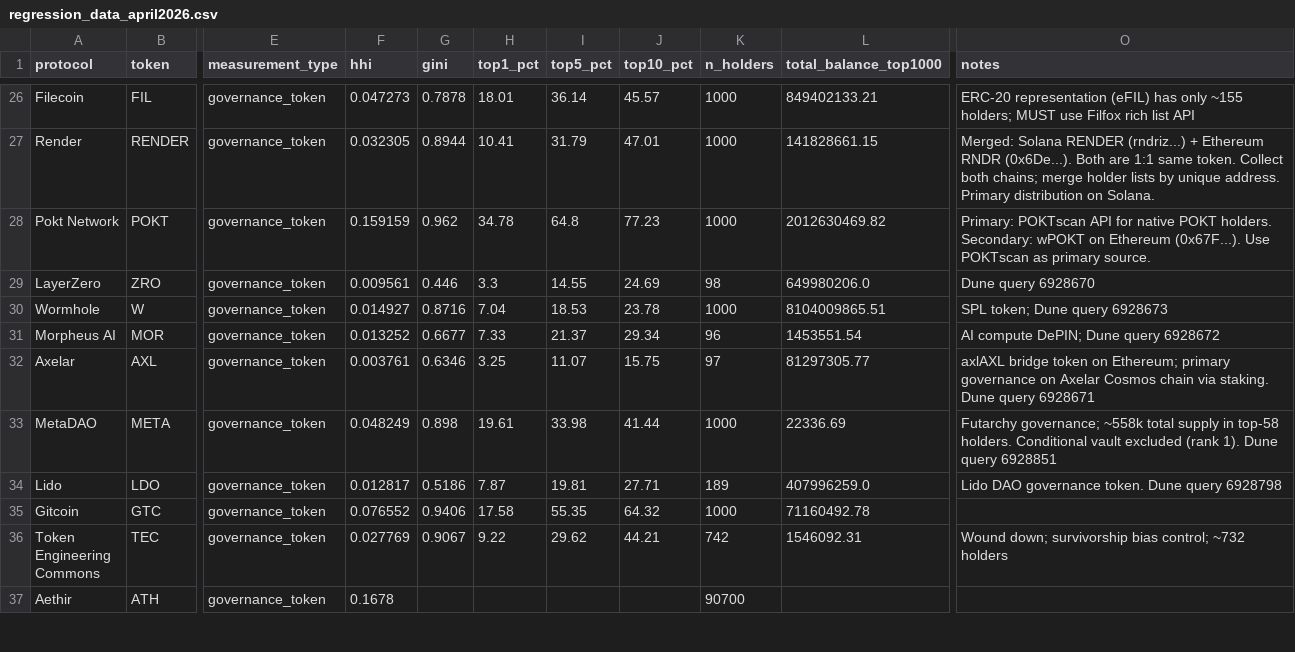
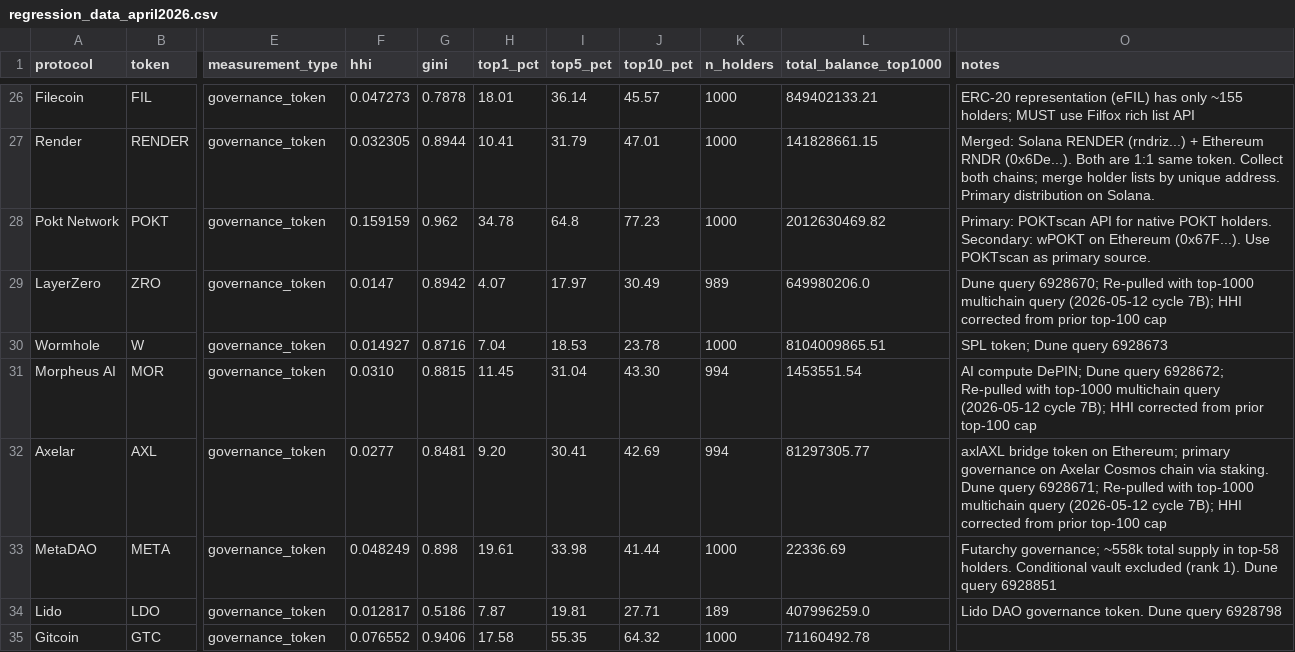
Before and after one commit to Research-Publications-and-Data/Tokenomics-As-Institutional_Design, a CSV file: data/processed/regression_data_april2026.csv, drawn as a sheet; only a part is shown, gaps mark what is left out; the shorter side is filled out with more unchanged rows; the diff names each change by its address in the sheet, - before the commit and + after, or states it on an @@ line.

Commit message:
B2 F1 cascade: paper + data + CHANGELOG (top-1000 holder correction + comprehensive audit)
This bundle ships the F1 cycle to the public replication repository. F1 corrected an inadvertent top-100 query cap on MOR/AXL/ZRO holder lists (should have been top-1000), then cascaded the resulting HHI shifts through the manuscript body, Table 4, sector-contrast statistics, and downstream narrative.

Paper files (b2/paper/):
- B2_Governance_Concentration_Frontiers_Submission.docx + .pdf: replaced with current workflow-clone state (cycle F1 final; all stale-reference audit edits applied)
- B2_Frontiers_R1_tracked_changes.docx + .pdf: newly added paired companion showing delta from the original Frontiers submission

Data files:
- data/raw/holder_lists/MOR_holders.csv: replaced with top-1000 holder data (1001 rows)
- data/raw/holder_lists/AXL_holders.csv: replaced with top-1000 holder data (1001 rows)
- data/raw/holder_lists/ZRO_holders.csv: replaced with top-1000 holder data (1001 rows)
- data/raw/holder_lists/LDO_holders.csv: replaced with top-1000 holder data (1001 rows)
- data/processed/regression_data_april2026.csv: MOR HHI 0.0133 to 0.0310, AXL 0.0038 to 0.0277, ZRO 0.0096 to 0.0147; Gini, Top-1%, Top-5%, Top-10%, N updated for all three protocols
- data/processed/governance_concentration_april2026.csv: matching upstream update
- data/processed/exclusions_log.csv: 2 new MOR exclusions (Builders v2 0x42bb446e... and Monsta_vault 0x18b68344..., the latter identified as the protocol-controlled mint destination via Dune transfer audit; total exclusions for MOR now 4)

Documentation:
- CHANGELOG.md: 1.1.0-frontiers-r1-revision entry expanded to document F1 holder-list cutoff correction, combined sector-contrast cascade (Mann-Whitney p 0.031 to 0.014; Cohen's d 0.96 to 1.03; LOO 23/30 to 30/30), and four pre-existing manuscript/CSV drifts surfaced during the audit (OP HHI 0.042 to 0.009; GRT 0.036 to 0.033; CRV Top-1% 40.5% to 6.7%; LDO HHI 0.0185 to 0.013 plus Top-1% 9.9% to 7.9%); bolding updates for §4.2/§4.4/§4.5; Table 6 caption nested-model clarification

Workflow-clone authoritative commits:
- 33c36ad7: B2 F1 full cascade (manuscript + responses doc)
- 72ddb96f: B2 F1 residual cleanup (median; CRV 0.174 typo; §4.5 bolding)

Reproducibility note: pre-computed regression outputs in outputs/ still reflect pre-F1 pipeline state; data/processed/*.csv are authoritative for current reported statistics. The current manuscript is authoritative for reported figures.

```diff
--- a/data/processed/regression_data_april2026.csv
+++ b/data/processed/regression_data_april2026.csv
-F29 (hhi): 0.009561
+F29 (hhi): 0.0147
-G29 (gini): 0.446
+G29 (gini): 0.8942
-H29 (top1_pct): 3.3
+H29 (top1_pct): 4.07
-I29 (top5_pct): 14.55
+I29 (top5_pct): 17.97
-J29 (top10_pct): 24.69
+J29 (top10_pct): 30.49
-K29 (n_holders): 98
+K29 (n_holders): 989
-O29 (notes): Dune query 6928670
+O29 (notes): Dune query 6928670; Re-pulled with top-1000 multichain query (2026-05-12 cycle 7B); HHI corrected from prior top-100 cap
-F31 (hhi): 0.013252
+F31 (hhi): 0.0310
-G31 (gini): 0.6677
+G31 (gini): 0.8815
-H31 (top1_pct): 7.33
+H31 (top1_pct): 11.45
-I31 (top5_pct): 21.37
+I31 (top5_pct): 31.04
-J31 (top10_pct): 29.34
+J31 (top10_pct): 43.30
-K31 (n_holders): 96
+K31 (n_holders): 994
-O31 (notes): …Dune query 6928672
+O31 (notes): …Dune query 6928672; Re-pulled with top-1000 multichain query (2026-05-12 cycle 7B); HHI corrected from prior top-100 cap
-F32 (hhi): 0.003761
+F32 (hhi): 0.0277
-G32 (gini): 0.6346
+G32 (gini): 0.8481
-H32 (top1_pct): 3.25
+H32 (top1_pct): 9.20
-I32 (top5_pct): 11.07
+I32 (top5_pct): 30.41
-J32 (top10_pct): 15.75
+J32 (top10_pct): 42.69
-K32 (n_holders): 97
+K32 (n_holders): 994
-O32 (notes): …Dune query 6928671
+O32 (notes): …Dune query 6928671; Re-pulled with top-1000 multichain query (2026-05-12 cycle 7B); HHI corrected from prior top-100 cap
```
Also changed, not shown: data/processed/exclusions_log.csv, data/processed/governance_concentration_april2026.csv, 9 other files.
